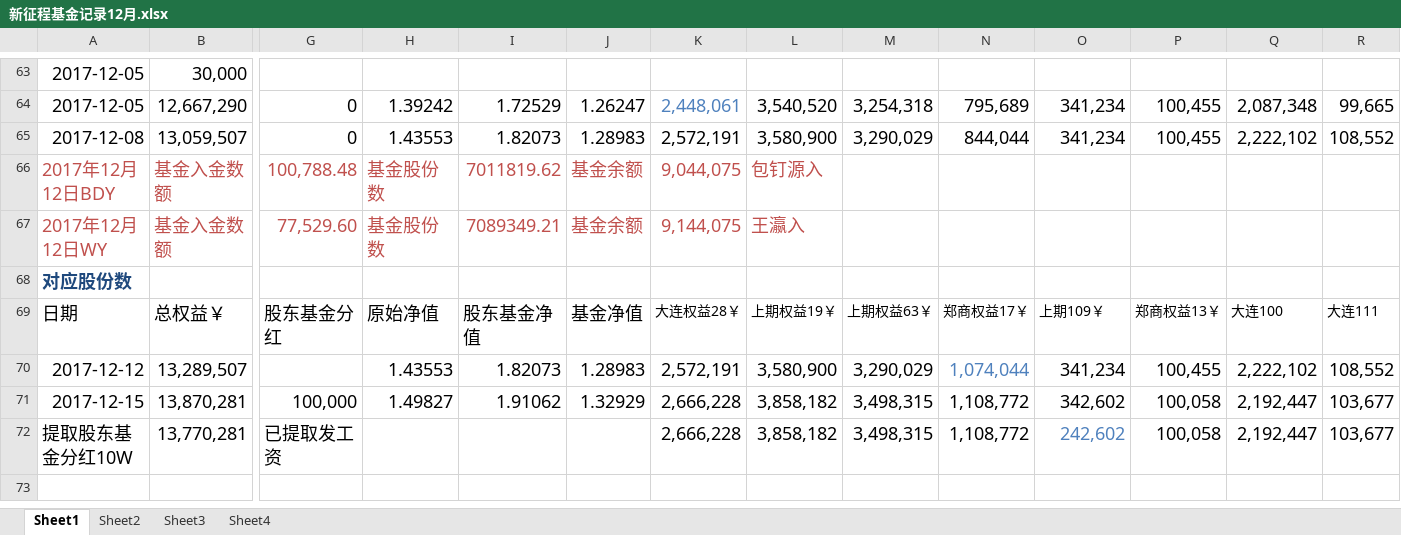
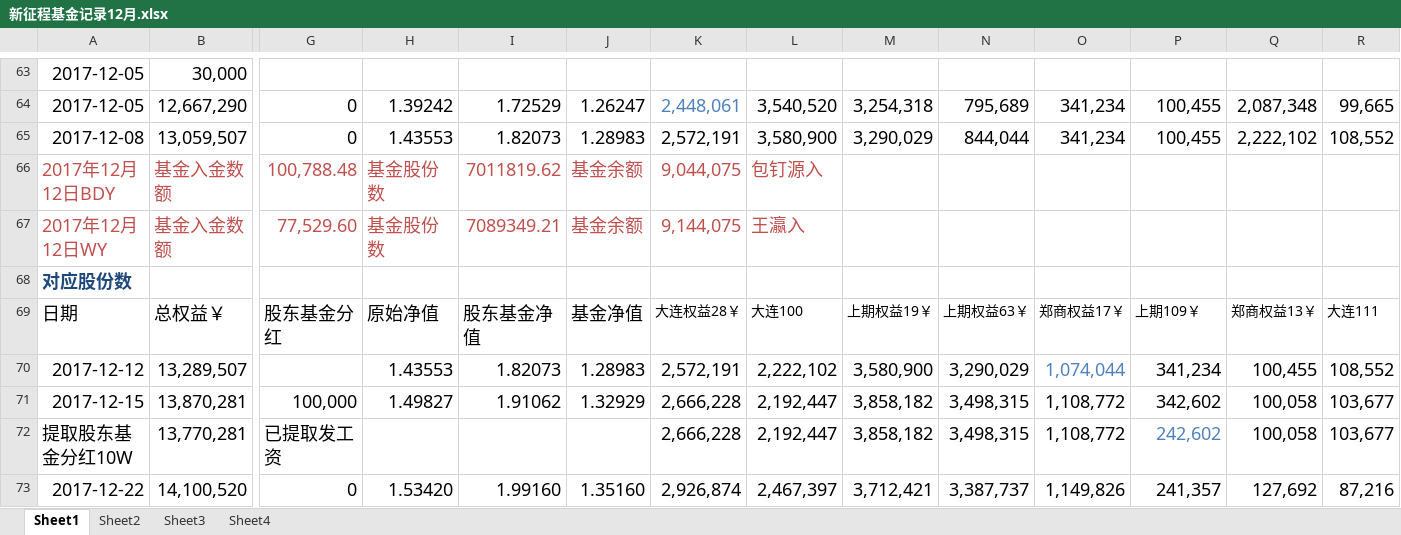
Before and after one commit to 19199883/MyDoc, an Excel workbook: ExplorerFund/NetValue/新征程基金记录12月.xlsx, sheet Sheet1, drawn as a sheet; only a part is shown, gaps mark what is left out; values as stored, in another font and other column widths than the file's, no borders; rows hold the shown columns only; the diff names each change by its address in the sheet, - before the commit and + after, or states it on an @@ line.

Commit message:
新征程基金

```diff
--- a/ExplorerFund/NetValue/新征程基金记录12月.xlsx (sheet Sheet1)
+++ b/ExplorerFund/NetValue/新征程基金记录12月.xlsx (sheet Sheet1)
-L69: 上期权益19￥
+L69: 大连100
-M69: 上期权益63￥
+M69: 上期权益19￥
-N69: 郑商权益17￥
+N69: 上期权益63￥
-O69: 上期109￥
+O69: 郑商权益17￥
-P69: 郑商权益13￥
+P69: 上期109￥
-Q69: 大连100
+Q69: 郑商权益13￥
-L70: 3,580,900
+L70: 2,222,102
-M70: 3,290,029
+M70: 3,580,900
-N70: 1,074,044
+N70: 3,290,029
-N70 text colour: #4F81BD
+N70 text colour: black
-O70: 341,234
+O70: 1,074,044
-O70 text colour: black
+O70 text colour: #4F81BD
-P70: 100,455
+P70: 341,234
-Q70: 2,222,102
+Q70: 100,455
-L71:L72: 3,858,182
+L71:L72: 2,192,447
-M71:M72: 3,498,315
+M71:M72: 3,858,182
-N71:N72: 1,108,772
+N71:N72: 3,498,315
-O71: 342,602
+O71: 1,108,772
-P71: 100,058
+P71: 342,602
-Q71:Q72: 2,192,447
+Q71:Q72: 100,058
-O72: 242,602
+O72: 1,108,772
-O72 text colour: #4F81BD
+O72 text colour: black
-P72: 100,058
+P72: 242,602
-P72 text colour: black
+P72 text colour: #4F81BD
+row 73: 2017-12-22 | 14,100,520 | 0 | 1.53420 | 1.99160 | 1.35160 | 2,926,874 | 2,467,397 | 3,712,421 | 3,387,737 | 1,149,826 | 241,357 | 127,692 | 87,216
```
